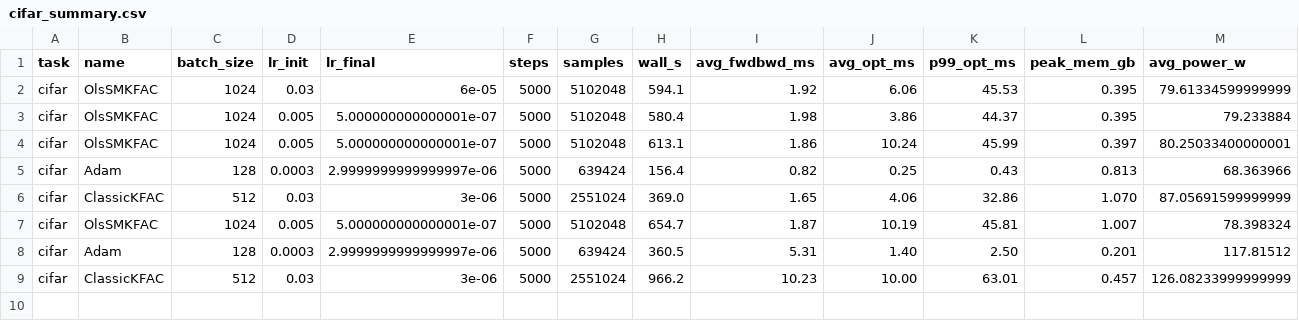
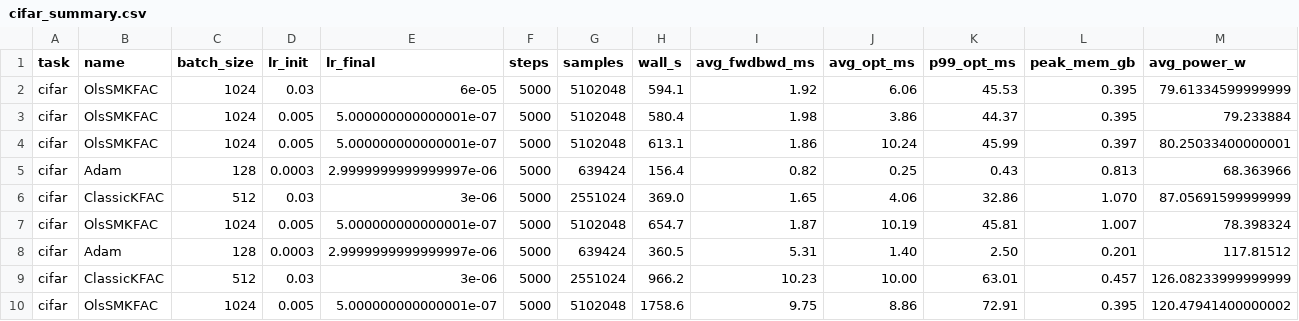
Before and after one commit to Gsend/OlsVered, a CSV file: benchmark/results/cifar_summary.csv, drawn as a sheet; only a part is shown; rows hold the shown columns only; the diff names each change by its address in the sheet, - before the commit and + after, or states it on an @@ line.

Commit message:
results: cifar OlsSMKFAC — acc=0.5422  wall=29.3 min  [NVIDIA A40]

```diff
--- a/benchmark/results/cifar_summary.csv
+++ b/benchmark/results/cifar_summary.csv
+row 10: cifar | OlsSMKFAC | 1024 | 0.005 | 5.000000000000001e-07 | 5000 | 5102048 | 1758.6 | 9.75 | 8.86 | 72.91 | 0.395 | 120.47941400000002
```
Also changed, not shown: 1 other file.
